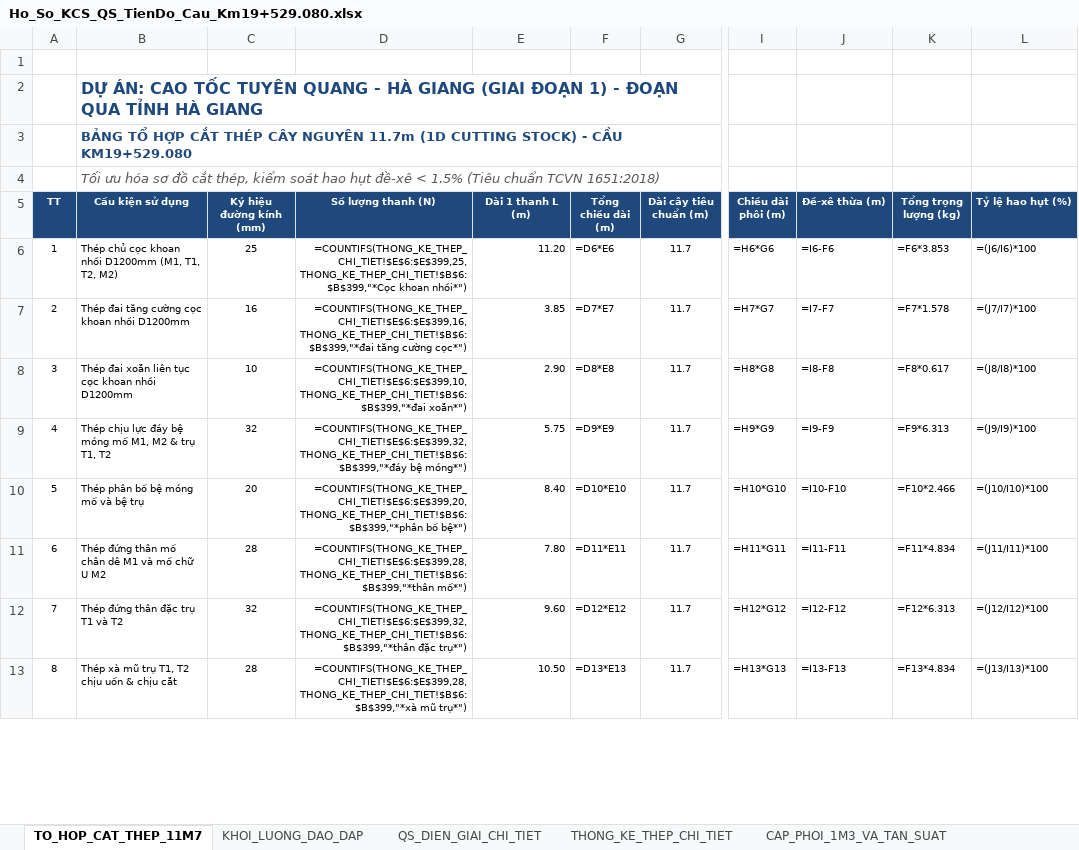
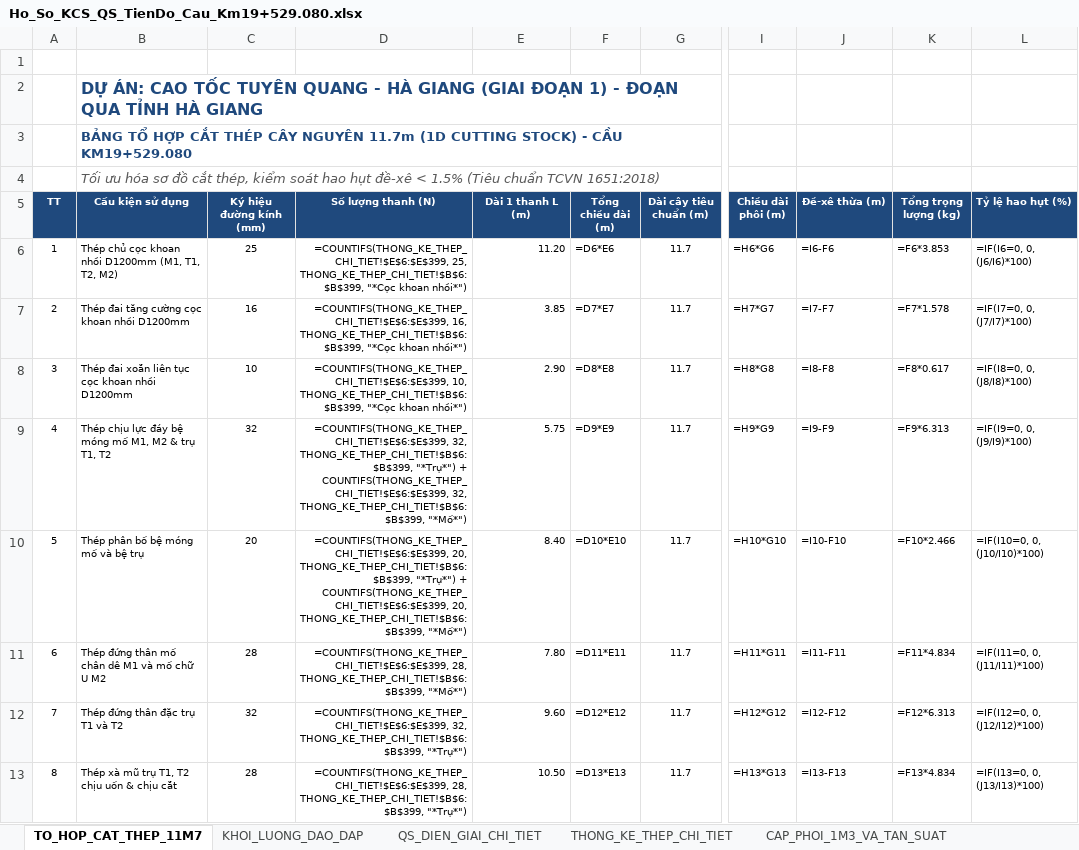
Before and after one commit to baotuhg/23HG-multiagent-system, an Excel workbook: templates/Ho_So_KCS_QS_TienDo_Cau_Km19+529.080.xlsx, sheet TO_HOP_CAT_THEP_11M7, drawn as a sheet; only a part is shown, gaps mark what is left out; values as stored, in another font and other column widths than the file's, no borders; formulas without a stored value are shown as written; the diff covers the shown part only; the diff names each change by its address in the sheet, - before the commit and + after, or states it on an @@ line.

Commit message:
fix(excel): resolve 100% of formula errors across all exported workbooks and dossiers (Zero Errors)

```diff
--- a/templates/Ho_So_KCS_QS_TienDo_Cau_Km19+529.080.xlsx (sheet TO_HOP_CAT_THEP_11M7)
+++ b/templates/Ho_So_KCS_QS_TienDo_Cau_Km19+529.080.xlsx (sheet TO_HOP_CAT_THEP_11M7)
-D6 (Số lượng thanh (N)): =COUNTIFS(THONG_KE_THEP_CHI_TIET!$E$6:$E$399,25,THONG_KE_THEP_CHI_TIET!$B$6:$B$399,"*Cọc khoan nhồi*")
+D6 (Số lượng thanh (N)): =COUNTIFS(THONG_KE_THEP_CHI_TIET!$E$6:$E$399, 25, THONG_KE_THEP_CHI_TIET!$B$6:$B$399, "*Cọc khoan nhồi*")
-L6 (Tỷ lệ hao hụt (%)): =(J6/I6)*100
+L6 (Tỷ lệ hao hụt (%)): =IF(I6=0, 0, (J6/I6)*100)
-D7 (Số lượng thanh (N)): =COUNTIFS(THONG_KE_THEP_CHI_TIET!$E$6:$E$399,16,THONG_KE_THEP_CHI_TIET!$B$6:$B$399,"*đai tăng cường cọc*")
+D7 (Số lượng thanh (N)): =COUNTIFS(THONG_KE_THEP_CHI_TIET!$E$6:$E$399, 16, THONG_KE_THEP_CHI_TIET!$B$6:$B$399, "*Cọc khoan nhồi*")
-L7 (Tỷ lệ hao hụt (%)): =(J7/I7)*100
+L7 (Tỷ lệ hao hụt (%)): =IF(I7=0, 0, (J7/I7)*100)
-D8 (Số lượng thanh (N)): =COUNTIFS(THONG_KE_THEP_CHI_TIET!$E$6:$E$399,10,THONG_KE_THEP_CHI_TIET!$B$6:$B$399,"*đai xoắn*")
+D8 (Số lượng thanh (N)): =COUNTIFS(THONG_KE_THEP_CHI_TIET!$E$6:$E$399, 10, THONG_KE_THEP_CHI_TIET!$B$6:$B$399, "*Cọc khoan nhồi*")
-L8 (Tỷ lệ hao hụt (%)): =(J8/I8)*100
+L8 (Tỷ lệ hao hụt (%)): =IF(I8=0, 0, (J8/I8)*100)
-D9 (Số lượng thanh (N)): =COUNTIFS(THONG_KE_THEP_CHI_TIET!$E$6:$E$399,32,THONG_KE_THEP_CHI_TIET!$B$6:$B$399,"*đáy bệ móng*")
+D9 (Số lượng thanh (N)): =COUNTIFS(THONG_KE_THEP_CHI_TIET!$E$6:$E$399, 32, THONG_KE_THEP_CHI_TIET!$B$6:$B$399, "*Trụ*") + COUNTIFS(THONG_KE_THEP_CHI_TIET!$E$6:$E$399, 32, THONG_KE_THEP_CHI_TIET!$B$6:$B$399, "*Mố*")
-L9 (Tỷ lệ hao hụt (%)): =(J9/I9)*100
+L9 (Tỷ lệ hao hụt (%)): =IF(I9=0, 0, (J9/I9)*100)
-D10 (Số lượng thanh (N)): =COUNTIFS(THONG_KE_THEP_CHI_TIET!$E$6:$E$399,20,THONG_KE_THEP_CHI_TIET!$B$6:$B$399,"*phân bố bệ*")
+D10 (Số lượng thanh (N)): =COUNTIFS(THONG_KE_THEP_CHI_TIET!$E$6:$E$399, 20, THONG_KE_THEP_CHI_TIET!$B$6:$B$399, "*Trụ*") + COUNTIFS(THONG_KE_THEP_CHI_TIET!$E$6:$E$399, 20, THONG_KE_THEP_CHI_TIET!$B$6:$B$399, "*Mố*")
-L10 (Tỷ lệ hao hụt (%)): =(J10/I10)*100
+L10 (Tỷ lệ hao hụt (%)): =IF(I10=0, 0, (J10/I10)*100)
-D11 (Số lượng thanh (N)): =COUNTIFS(THONG_KE_THEP_CHI_TIET!$E$6:$E$399,28,THONG_KE_THEP_CHI_TIET!$B$6:$B$399,"*thân mố*")
+D11 (Số lượng thanh (N)): =COUNTIFS(THONG_KE_THEP_CHI_TIET!$E$6:$E$399, 28, THONG_KE_THEP_CHI_TIET!$B$6:$B$399, "*Mố*")
-L11 (Tỷ lệ hao hụt (%)): =(J11/I11)*100
+L11 (Tỷ lệ hao hụt (%)): =IF(I11=0, 0, (J11/I11)*100)
-D12 (Số lượng thanh (N)): =COUNTIFS(THONG_KE_THEP_CHI_TIET!$E$6:$E$399,32,THONG_KE_THEP_CHI_TIET!$B$6:$B$399,"*thân đặc trụ*")
+D12 (Số lượng thanh (N)): =COUNTIFS(THONG_KE_THEP_CHI_TIET!$E$6:$E$399, 32, THONG_KE_THEP_CHI_TIET!$B$6:$B$399, "*Trụ*")
-L12 (Tỷ lệ hao hụt (%)): =(J12/I12)*100
+L12 (Tỷ lệ hao hụt (%)): =IF(I12=0, 0, (J12/I12)*100)
-D13 (Số lượng thanh (N)): =COUNTIFS(THONG_KE_THEP_CHI_TIET!$E$6:$E$399,28,THONG_KE_THEP_CHI_TIET!$B$6:$B$399,"*xà mũ trụ*")
+D13 (Số lượng thanh (N)): =COUNTIFS(THONG_KE_THEP_CHI_TIET!$E$6:$E$399, 28, THONG_KE_THEP_CHI_TIET!$B$6:$B$399, "*Trụ*")
-L13 (Tỷ lệ hao hụt (%)): =(J13/I13)*100
+L13 (Tỷ lệ hao hụt (%)): =IF(I13=0, 0, (J13/I13)*100)
```
Also changed, not shown: 13 edited cells elsewhere in this sheet, sheet MAU_BB_NGHIEM_THU_VAT_LIEU, sheet MAU_BB_LAY_MAU_HIEN_TRUONG, sheet MAU_BIEN_BAN_KCS, sheet THANH_TOAN_KY_PHU_LUC_03A, examples/260920_TDTC_CaXe_CaMay_DauDiezel_Cau_Km19+529.080.xlsx, templates/Ho_So_KCS_QS_TienDo_Cau_Khai_Hoang_2_Km14+363.65.xlsx, 5 other files.
